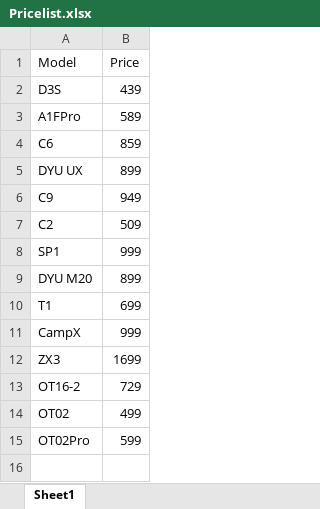
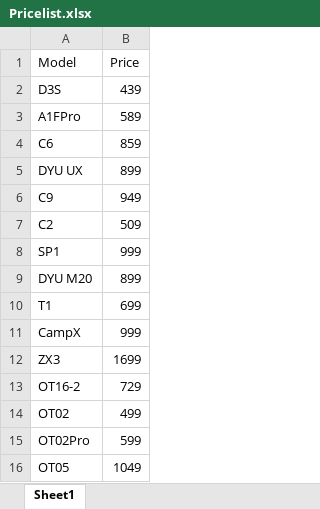
Before and after one commit to Jafarpisheh/exc-site, an Excel workbook: products/Pricelist.xlsx, sheet Sheet1, drawn as a sheet; values as stored, in another font and other column widths than the file's, no borders; the diff names each change by its address in the sheet, - before the commit and + after, or states it on an @@ line.

```diff
--- a/products/Pricelist.xlsx (sheet Sheet1)
+++ b/products/Pricelist.xlsx (sheet Sheet1)
+row 16: OT05 | 1049
```
Also changed, not shown: 14 other files.
